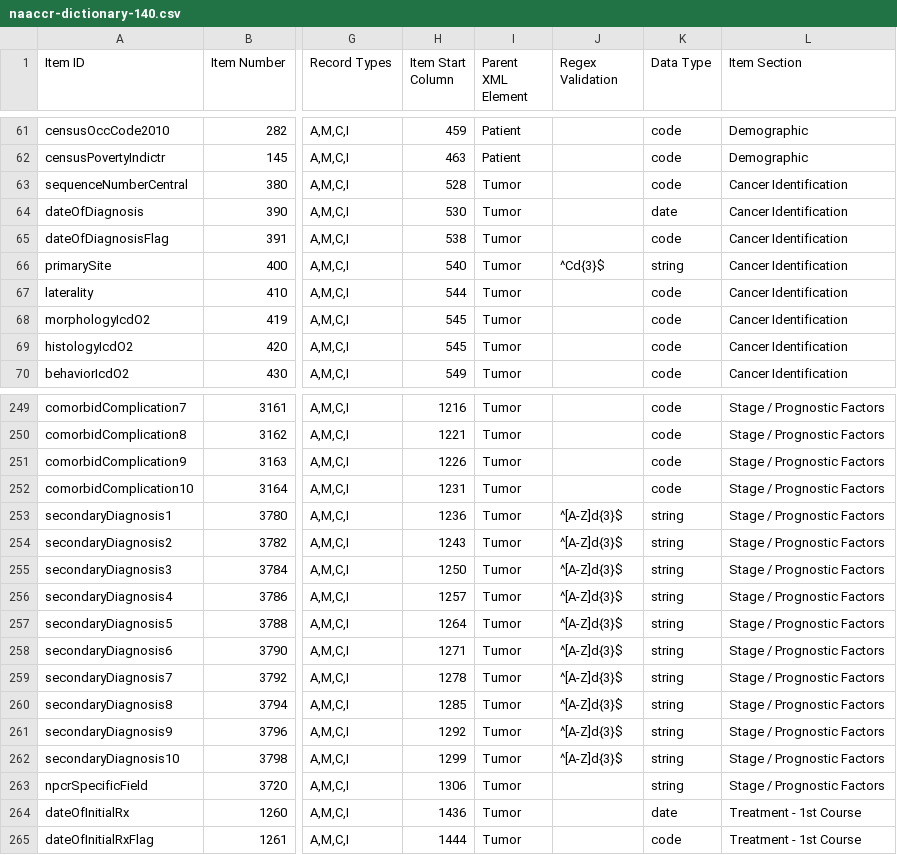
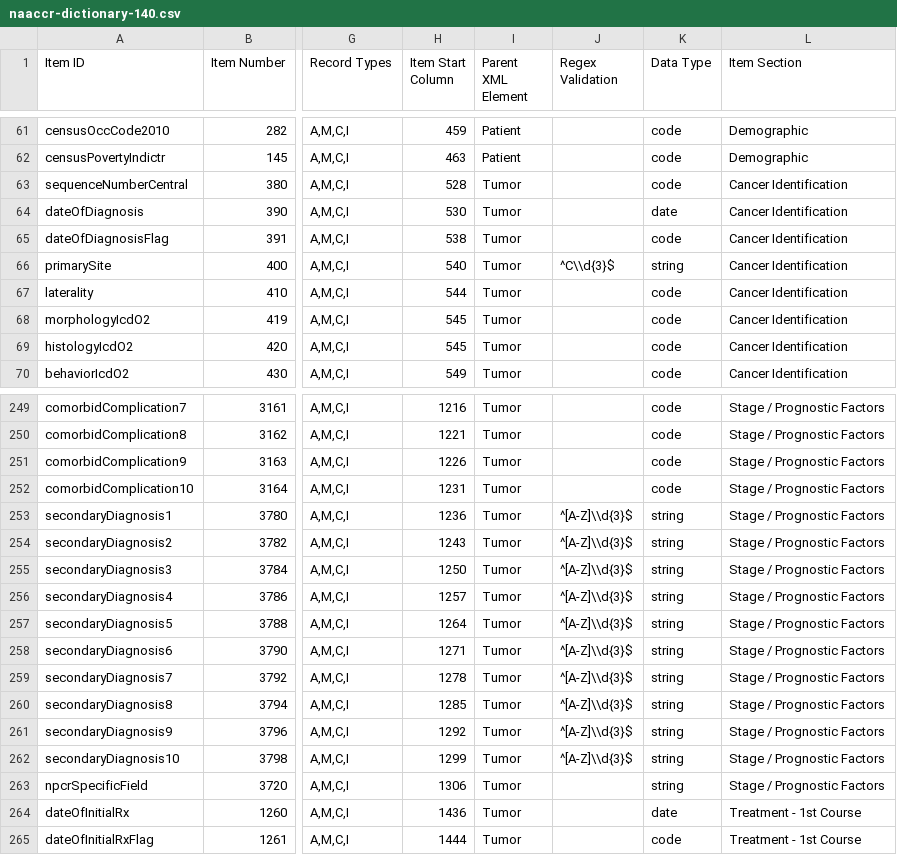
Before and after one commit to imsweb/naaccr-xml, a CSV file: src/main/resources/naaccr-dictionary-140.csv, drawn as a sheet; only a part is shown, gaps mark what is left out; the diff names each change by its address in the sheet, - before the commit and + after, or states it on an @@ line.

Commit message:
Added regex validation.

```diff
--- a/src/main/resources/naaccr-dictionary-140.csv
+++ b/src/main/resources/naaccr-dictionary-140.csv
-J66 (Regex Validation): ^Cd{3}$
+J66 (Regex Validation): ^C\\d{3}$
-J253:J262 (Regex Validation): ^[A-Z]d{3}$
+J253:J262 (Regex Validation): ^[A-Z]\\d{3}$
```
Also changed, not shown: 8 other files.
